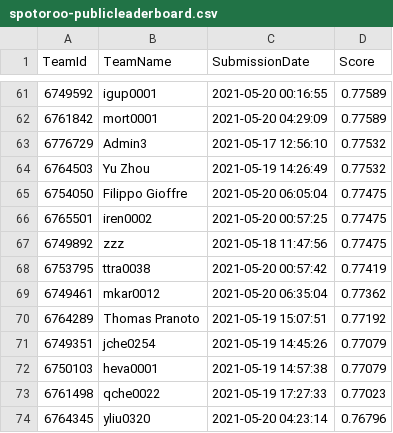
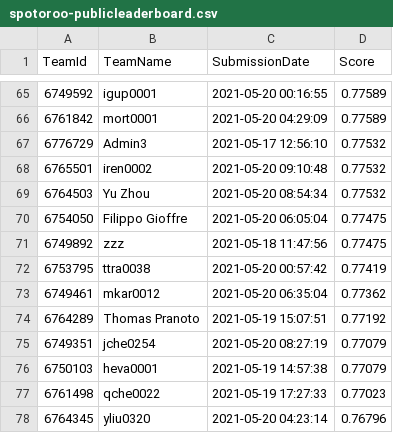
Before and after one commit to TengMCing/ETC3250_kaggle_score, a CSV file: data/spotoroo-publicleaderboard.csv, drawn as a sheet; only a part is shown, gaps mark what is left out; the diff covers the shown part only.

```diff
--- a/data/spotoroo-publicleaderboard.csv
+++ b/data/spotoroo-publicleaderboard.csv
@@ -63,5 +67,5 @@
 6776729,Admin3,"2021-05-17 12:56:10",0.77532
-6764503,"Yu Zhou","2021-05-19 14:26:49",0.77532
+6765501,iren0002,"2021-05-20 09:10:48",0.77532
+6764503,"Yu Zhou","2021-05-20 08:54:34",0.77532
 6754050,"Filippo Gioffre","2021-05-20 06:05:04",0.77475
-6765501,iren0002,"2021-05-20 00:57:25",0.77475
 6749892,zzz,"2021-05-18 11:47:56",0.77475
@@ -70,3 +74,3 @@
 6764289,"Thomas Pranoto","2021-05-19 15:07:51",0.77192
-6749351,jche0254,"2021-05-19 14:45:26",0.77079
+6749351,jche0254,"2021-05-20 08:27:19",0.77079
 6750103,heva0001,"2021-05-19 14:57:38",0.77079
```
Also changed, not shown: 10 added rows, 9 removed rows and 28 edited cells elsewhere in this file, 5 other files.
